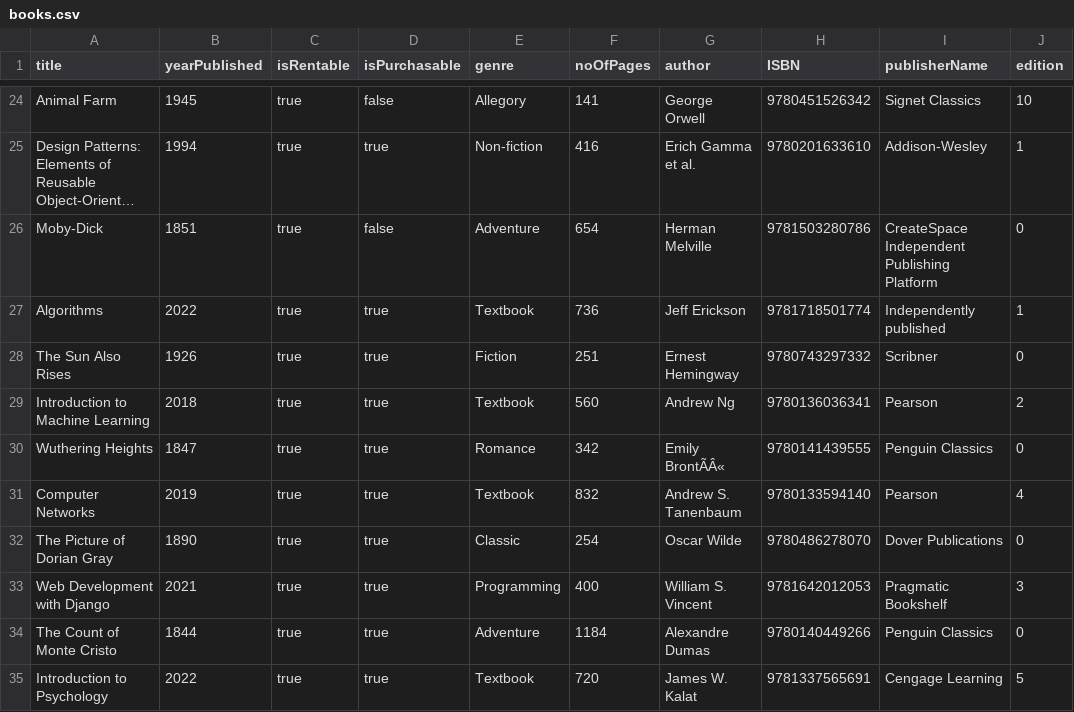
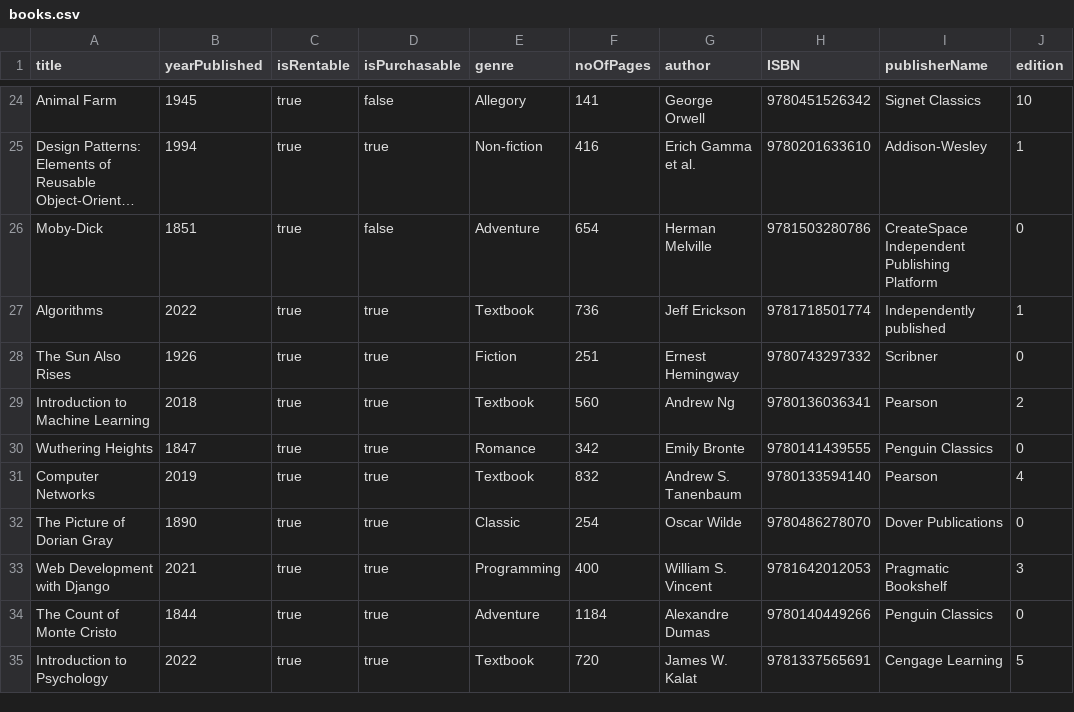
Before and after one commit to ahan10/LibManager, a CSV file: database/books.csv, drawn as a sheet; only a part is shown, gaps mark what is left out; long unchanged cells end in …; the diff names each change by its address in the sheet, - before the commit and + after, or states it on an @@ line.

```diff
--- a/database/books.csv
+++ b/database/books.csv
-G30 (author): Emily BrontÃÂ«
+G30 (author): Emily Bronte
```
Also changed, not shown: database/dvd.csv, database/magazines.csv.
